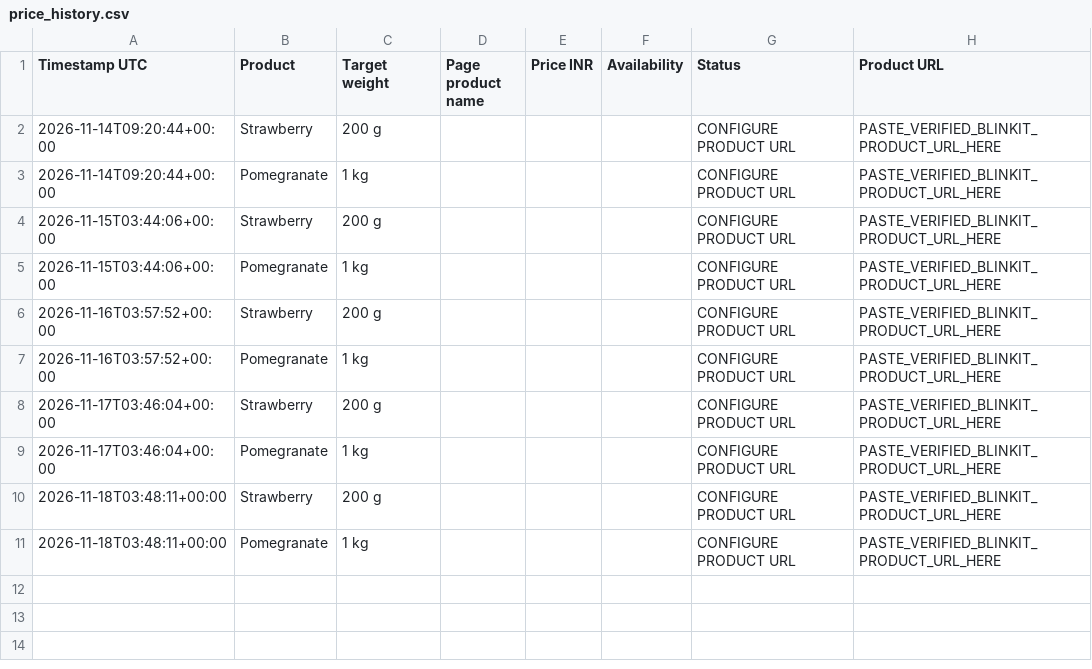
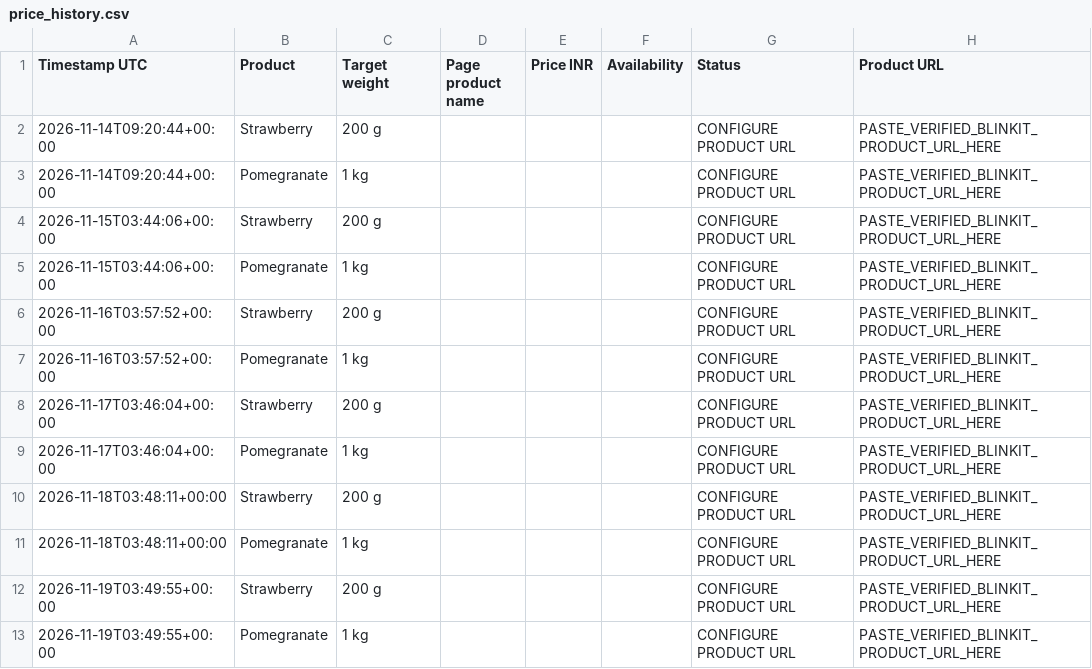
Before and after one commit to pvthefunk/Farming, a CSV file: data/price_history.csv, drawn as a sheet; the diff names each change by its address in the sheet, - before the commit and + after, or states it on an @@ line.

```diff
--- a/data/price_history.csv
+++ b/data/price_history.csv
+row 12: 2026-11-19T03:49:55+00:00 | Strawberry | 200 g |  |  |  | CONFIGURE PRODUCT URL | PASTE_VERIFIED_BLINKIT_PRODUCT_URL_HERE
+row 13: 2026-11-19T03:49:55+00:00 | Pomegranate | 1 kg |  |  |  | CONFIGURE PRODUCT URL | PASTE_VERIFIED_BLINKIT_PRODUCT_URL_HERE
```
